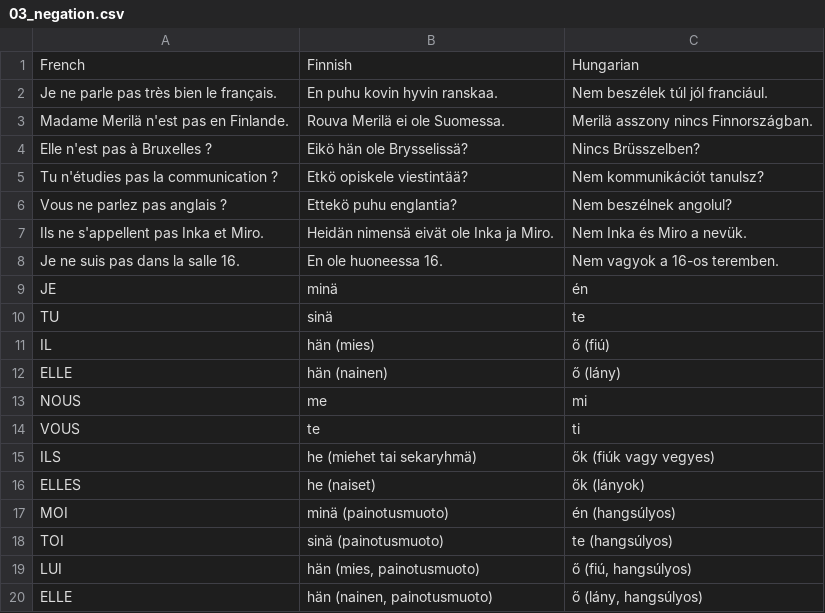
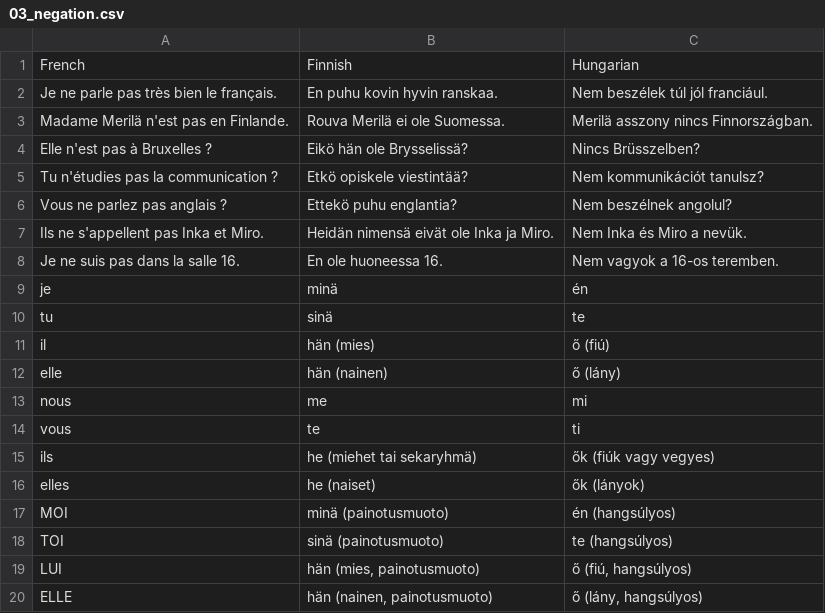
Before and after one commit to halmosb/SuomiApp, a CSV file: word_lists/French/Ranska1/03_negation.csv, drawn as a sheet; only a part is shown.

```diff
--- a/word_lists/French/Ranska1/03_negation.csv
+++ b/word_lists/French/Ranska1/03_negation.csv
@@ -8,10 +8,10 @@ Ils ne s'appellent pas Inka et Miro.;Heidän nimensä eivät ole Inka ja Miro.;N
 Je ne suis pas dans la salle 16.;En ole huoneessa 16.;Nem vagyok a 16-os teremben.
-JE;minä;én
-TU;sinä;te
-IL;hän (mies);ő (fiú)
-ELLE;hän (nainen);ő (lány)
-NOUS;me;mi
-VOUS;te;ti
-ILS;he (miehet tai sekaryhmä);ők (fiúk vagy vegyes)
-ELLES;he (naiset);ők (lányok)
+je;minä;én
+tu;sinä;te
+il;hän (mies);ő (fiú)
+elle;hän (nainen);ő (lány)
+nous;me;mi
+vous;te;ti
+ils;he (miehet tai sekaryhmä);ők (fiúk vagy vegyes)
+elles;he (naiset);ők (lányok)
 MOI;minä (painotusmuoto);én (hangsúlyos)
```
Also changed, not shown: word_lists/French/Ranska1/02_greetings.csv, word_lists/French/Ranska1/03_languages.csv, 1 other file.
